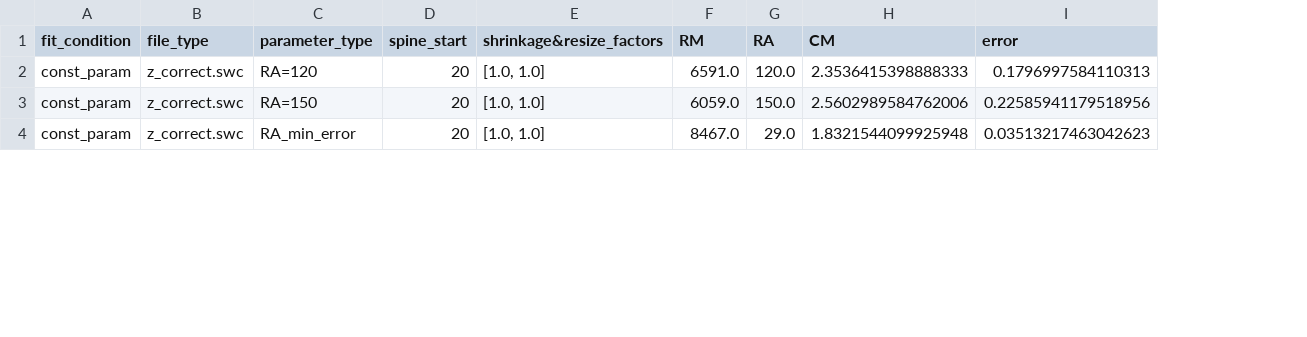
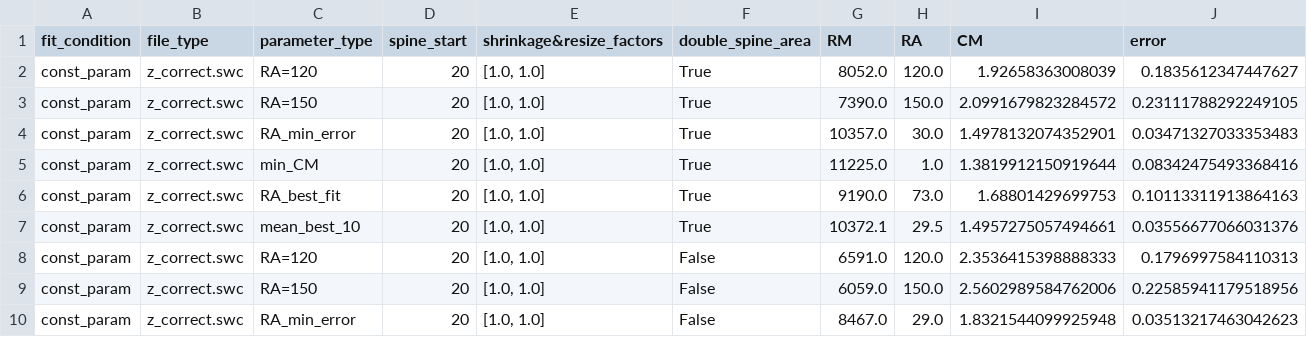
Before and after one commit to moriafrid/analysis_groger_cells, a CSV file: cells_initial_information/2017_05_08_A_4-5/results_passive_fits.csv, drawn as a sheet; only a part is shown; the diff names each change by its address in the sheet, - before the commit and + after, or states it on an @@ line.

Commit message:
changhe to get the change in F_factor

```diff
--- a/cells_initial_information/2017_05_08_A_4-5/results_passive_fits.csv
+++ b/cells_initial_information/2017_05_08_A_4-5/results_passive_fits.csv
+column F (double_spine_area), rows 8-10: all False
+row 2: const_param | z_correct.swc | RA=120 | 20 | [1.0, 1.0] | True | 8052.0 | 120.0 | 1.92658363008039 | 0.1835612347447627
+row 3: const_param | z_correct.swc | RA=150 | 20 | [1.0, 1.0] | True | 7390.0 | 150.0 | 2.0991679823284572 | 0.23111788292249105
+row 4: const_param | z_correct.swc | RA_min_error | 20 | [1.0, 1.0] | True | 10357.0 | 30.0 | 1.4978132074352901 | 0.03471327033353483
+row 5: const_param | z_correct.swc | min_CM | 20 | [1.0, 1.0] | True | 11225.0 | 1.0 | 1.3819912150919644 | 0.08342475493368416
+row 6: const_param | z_correct.swc | RA_best_fit | 20 | [1.0, 1.0] | True | 9190.0 | 73.0 | 1.68801429699753 | 0.10113311913864163
+row 7: const_param | z_correct.swc | mean_best_10 | 20 | [1.0, 1.0] | True | 10372.1 | 29.5 | 1.4957275057494661 | 0.03556677066031376
```
Also changed, not shown: cells_initial_information/2017_03_04_A_6-7/results_passive_fits.csv, cells_initial_information/2017_05_08_A_5-4/results_passive_fits.csv, 8 other files.
